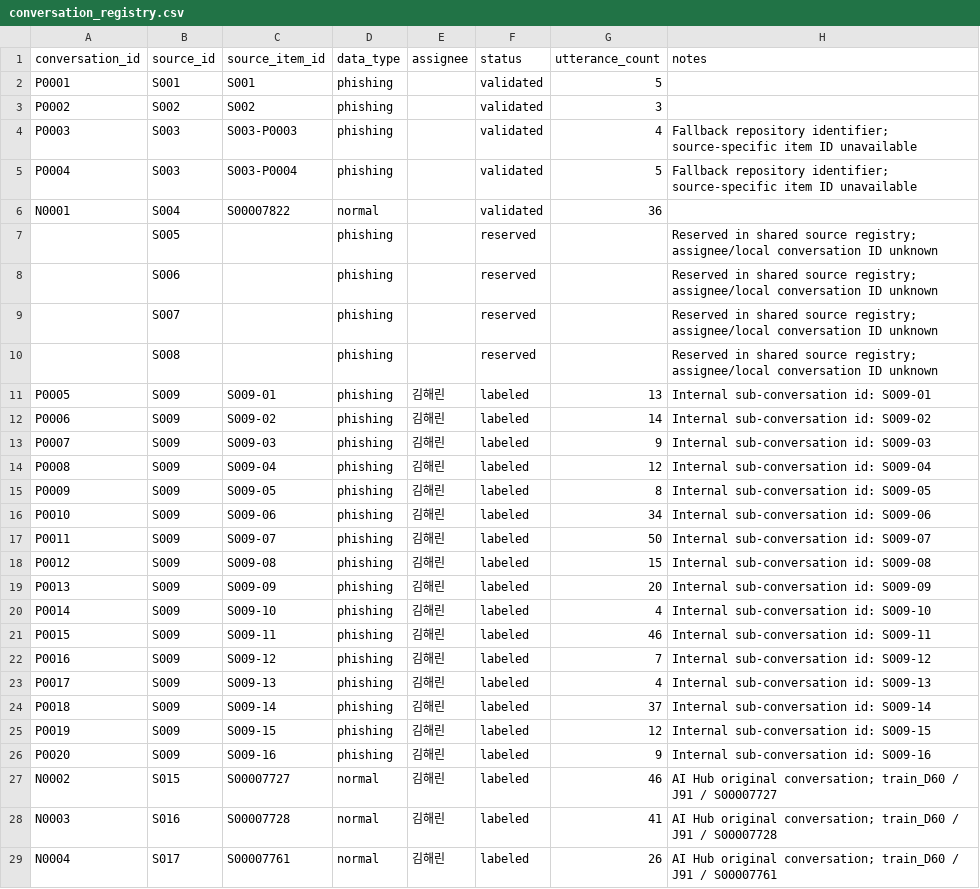
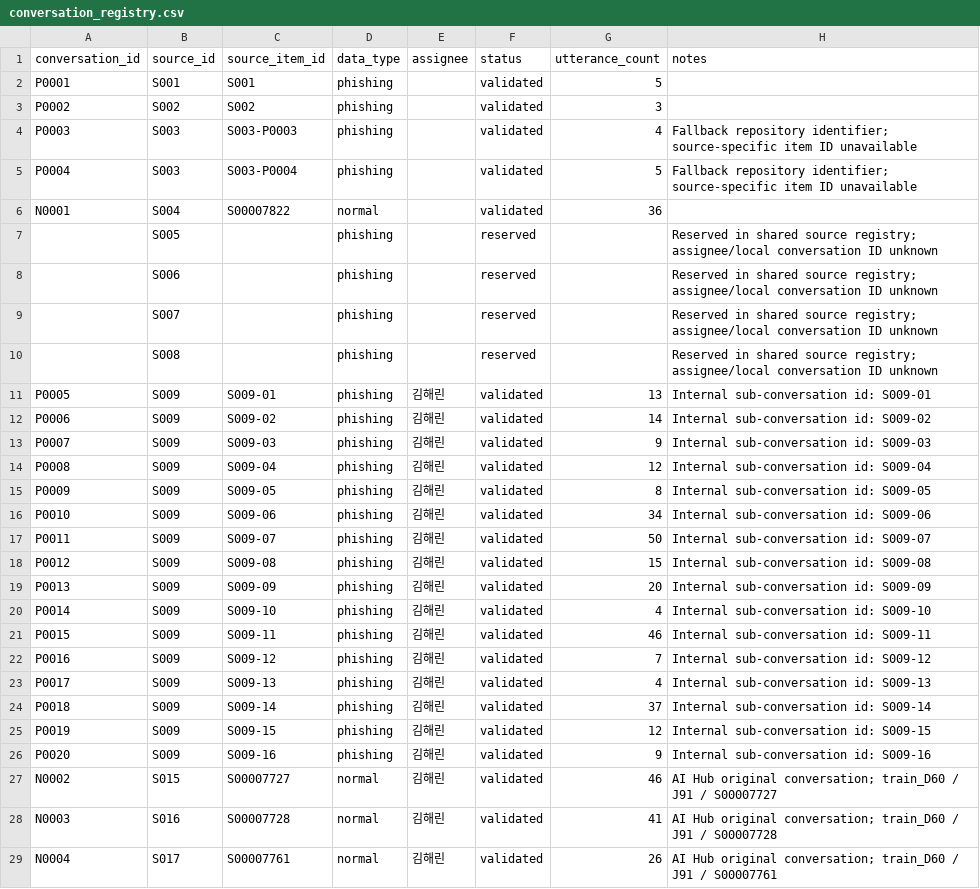
Before and after one commit to donggyu567/PIC_AICAMP, a CSV file: dataset/metadata/conversation_registry.csv, drawn as a sheet.

Commit message:
fix(dataset): finalize haerin label review

```diff
--- a/dataset/metadata/conversation_registry.csv
+++ b/dataset/metadata/conversation_registry.csv
@@ -10,20 +10,20 @@ N0001,S004,S00007822,normal,,validated,36,
 ,S008,,phishing,,reserved,,Reserved in shared source registry; assignee/local conversation ID unknown
-P0005,S009,S009-01,phishing,김해린,labeled,13,Internal sub-conversation id: S009-01
-P0006,S009,S009-02,phishing,김해린,labeled,14,Internal sub-conversation id: S009-02
-P0007,S009,S009-03,phishing,김해린,labeled,9,Internal sub-conversation id: S009-03
-P0008,S009,S009-04,phishing,김해린,labeled,12,Internal sub-conversation id: S009-04
-P0009,S009,S009-05,phishing,김해린,labeled,8,Internal sub-conversation id: S009-05
-P0010,S009,S009-06,phishing,김해린,labeled,34,Internal sub-conversation id: S009-06
-P0011,S009,S009-07,phishing,김해린,labeled,50,Internal sub-conversation id: S009-07
-P0012,S009,S009-08,phishing,김해린,labeled,15,Internal sub-conversation id: S009-08
-P0013,S009,S009-09,phishing,김해린,labeled,20,Internal sub-conversation id: S009-09
-P0014,S009,S009-10,phishing,김해린,labeled,4,Internal sub-conversation id: S009-10
-P0015,S009,S009-11,phishing,김해린,labeled,46,Internal sub-conversation id: S009-11
-P0016,S009,S009-12,phishing,김해린,labeled,7,Internal sub-conversation id: S009-12
-P0017,S009,S009-13,phishing,김해린,labeled,4,Internal sub-conversation id: S009-13
-P0018,S009,S009-14,phishing,김해린,labeled,37,Internal sub-conversation id: S009-14
-P0019,S009,S009-15,phishing,김해린,labeled,12,Internal sub-conversation id: S009-15
-P0020,S009,S009-16,phishing,김해린,labeled,9,Internal sub-conversation id: S009-16
-N0002,S015,S00007727,normal,김해린,labeled,46,AI Hub original conversation; train_D60 / J91 / S00007727
-N0003,S016,S00007728,normal,김해린,labeled,41,AI Hub original conversation; train_D60 / J91 / S00007728
-N0004,S017,S00007761,normal,김해린,labeled,26,AI Hub original conversation; train_D60 / J91 / S00007761
+P0005,S009,S009-01,phishing,김해린,validated,13,Internal sub-conversation id: S009-01
+P0006,S009,S009-02,phishing,김해린,validated,14,Internal sub-conversation id: S009-02
+P0007,S009,S009-03,phishing,김해린,validated,9,Internal sub-conversation id: S009-03
+P0008,S009,S009-04,phishing,김해린,validated,12,Internal sub-conversation id: S009-04
+P0009,S009,S009-05,phishing,김해린,validated,8,Internal sub-conversation id: S009-05
+P0010,S009,S009-06,phishing,김해린,validated,34,Internal sub-conversation id: S009-06
+P0011,S009,S009-07,phishing,김해린,validated,50,Internal sub-conversation id: S009-07
+P0012,S009,S009-08,phishing,김해린,validated,15,Internal sub-conversation id: S009-08
+P0013,S009,S009-09,phishing,김해린,validated,20,Internal sub-conversation id: S009-09
+P0014,S009,S009-10,phishing,김해린,validated,4,Internal sub-conversation id: S009-10
+P0015,S009,S009-11,phishing,김해린,validated,46,Internal sub-conversation id: S009-11
+P0016,S009,S009-12,phishing,김해린,validated,7,Internal sub-conversation id: S009-12
+P0017,S009,S009-13,phishing,김해린,validated,4,Internal sub-conversation id: S009-13
+P0018,S009,S009-14,phishing,김해린,validated,37,Internal sub-conversation id: S009-14
+P0019,S009,S009-15,phishing,김해린,validated,12,Internal sub-conversation id: S009-15
+P0020,S009,S009-16,phishing,김해린,validated,9,Internal sub-conversation id: S009-16
+N0002,S015,S00007727,normal,김해린,validated,46,AI Hub original conversation; train_D60 / J91 / S00007727
+N0003,S016,S00007728,normal,김해린,validated,41,AI Hub original conversation; train_D60 / J91 / S00007728
+N0004,S017,S00007761,normal,김해린,validated,26,AI Hub original conversation; train_D60 / J91 / S00007761
```
Also changed, not shown: 2 other files.
